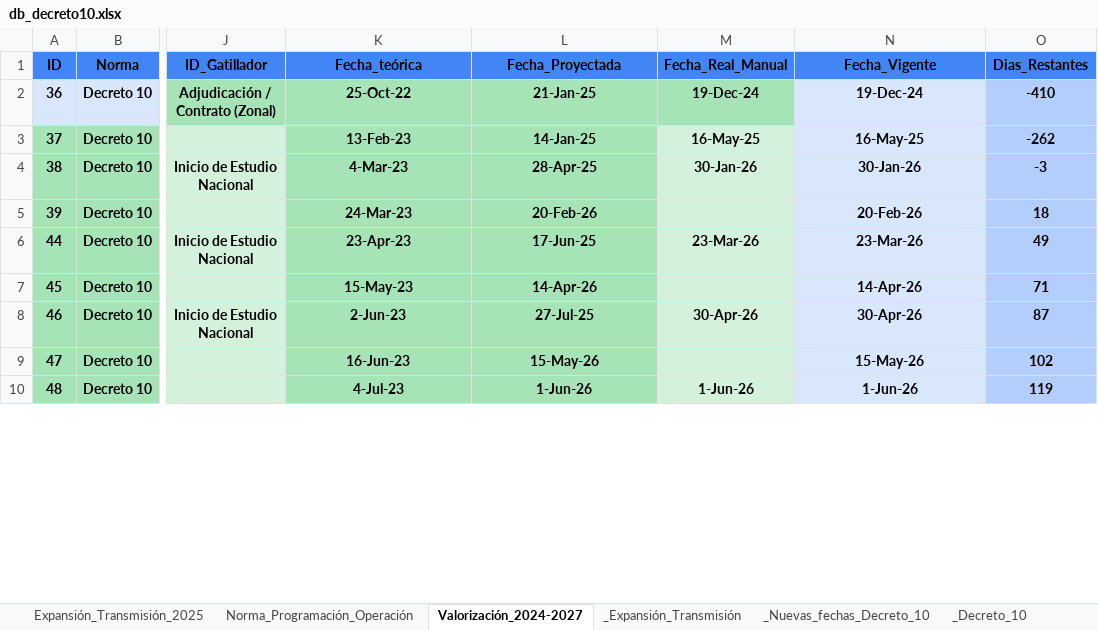
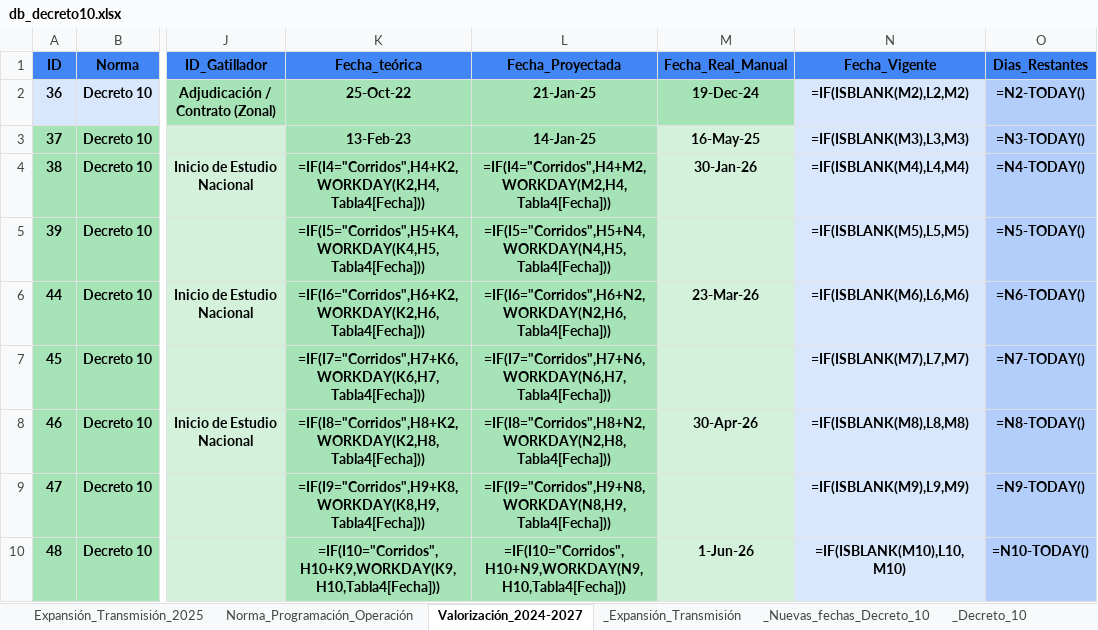
Before and after one commit to jmeneses-ctrl/Linea-de-tiempo, an Excel workbook: db_decreto10.xlsx, sheet Valorización_2024-2027, drawn as a sheet; only a part is shown, gaps mark what is left out; values as stored, in another font and other column widths than the file's, no borders; formulas without a stored value are shown as written; table styles not drawn; the diff covers the shown part only; the diff names each change by its address in the sheet, - before the commit and + after, or states it on an @@ line.

```diff
--- a/db_decreto10.xlsx (sheet Valorización_2024-2027)
+++ b/db_decreto10.xlsx (sheet Valorización_2024-2027)
-N2 (Fecha_Vigente): 19-Dec-24
+N2 (Fecha_Vigente): =IF(ISBLANK(M2),L2,M2)
-O2 (Dias_Restantes): -410
+O2 (Dias_Restantes): =N2-TODAY()
-N3 (Fecha_Vigente): 16-May-25
+N3 (Fecha_Vigente): =IF(ISBLANK(M3),L3,M3)
-O3 (Dias_Restantes): -262
+O3 (Dias_Restantes): =N3-TODAY()
-K4 (Fecha_teórica): 4-Mar-23
+K4 (Fecha_teórica): =IF(I4="Corridos",H4+K2,WORKDAY(K2,H4,Tabla4[Fecha]))
-L4 (Fecha_Proyectada): 28-Apr-25
+L4 (Fecha_Proyectada): =IF(I4="Corridos",H4+M2,WORKDAY(M2,H4,Tabla4[Fecha]))
-N4 (Fecha_Vigente): 30-Jan-26
+N4 (Fecha_Vigente): =IF(ISBLANK(M4),L4,M4)
-O4 (Dias_Restantes): -3
+O4 (Dias_Restantes): =N4-TODAY()
-K5 (Fecha_teórica): 24-Mar-23
+K5 (Fecha_teórica): =IF(I5="Corridos",H5+K4,WORKDAY(K4,H5,Tabla4[Fecha]))
-L5 (Fecha_Proyectada): 20-Feb-26
+L5 (Fecha_Proyectada): =IF(I5="Corridos",H5+N4,WORKDAY(N4,H5,Tabla4[Fecha]))
-N5 (Fecha_Vigente): 20-Feb-26
+N5 (Fecha_Vigente): =IF(ISBLANK(M5),L5,M5)
-O5 (Dias_Restantes): 18
+O5 (Dias_Restantes): =N5-TODAY()
-K6 (Fecha_teórica): 23-Apr-23
+K6 (Fecha_teórica): =IF(I6="Corridos",H6+K2,WORKDAY(K2,H6,Tabla4[Fecha]))
-L6 (Fecha_Proyectada): 17-Jun-25
+L6 (Fecha_Proyectada): =IF(I6="Corridos",H6+N2,WORKDAY(N2,H6,Tabla4[Fecha]))
-N6 (Fecha_Vigente): 23-Mar-26
+N6 (Fecha_Vigente): =IF(ISBLANK(M6),L6,M6)
-O6 (Dias_Restantes): 49
+O6 (Dias_Restantes): =N6-TODAY()
-K7 (Fecha_teórica): 15-May-23
+K7 (Fecha_teórica): =IF(I7="Corridos",H7+K6,WORKDAY(K6,H7,Tabla4[Fecha]))
-L7 (Fecha_Proyectada): 14-Apr-26
+L7 (Fecha_Proyectada): =IF(I7="Corridos",H7+N6,WORKDAY(N6,H7,Tabla4[Fecha]))
-N7 (Fecha_Vigente): 14-Apr-26
+N7 (Fecha_Vigente): =IF(ISBLANK(M7),L7,M7)
-O7 (Dias_Restantes): 71
+O7 (Dias_Restantes): =N7-TODAY()
-K8 (Fecha_teórica): 2-Jun-23
+K8 (Fecha_teórica): =IF(I8="Corridos",H8+K2,WORKDAY(K2,H8,Tabla4[Fecha]))
-L8 (Fecha_Proyectada): 27-Jul-25
+L8 (Fecha_Proyectada): =IF(I8="Corridos",H8+N2,WORKDAY(N2,H8,Tabla4[Fecha]))
-N8 (Fecha_Vigente): 30-Apr-26
+N8 (Fecha_Vigente): =IF(ISBLANK(M8),L8,M8)
-O8 (Dias_Restantes): 87
+O8 (Dias_Restantes): =N8-TODAY()
-K9 (Fecha_teórica): 16-Jun-23
+K9 (Fecha_teórica): =IF(I9="Corridos",H9+K8,WORKDAY(K8,H9,Tabla4[Fecha]))
-L9 (Fecha_Proyectada): 15-May-26
+L9 (Fecha_Proyectada): =IF(I9="Corridos",H9+N8,WORKDAY(N8,H9,Tabla4[Fecha]))
-N9 (Fecha_Vigente): 15-May-26
+N9 (Fecha_Vigente): =IF(ISBLANK(M9),L9,M9)
-O9 (Dias_Restantes): 102
+O9 (Dias_Restantes): =N9-TODAY()
-K10 (Fecha_teórica): 4-Jul-23
+K10 (Fecha_teórica): =IF(I10="Corridos",H10+K9,WORKDAY(K9,H10,Tabla4[Fecha]))
-L10 (Fecha_Proyectada): 1-Jun-26
+L10 (Fecha_Proyectada): =IF(I10="Corridos",H10+N9,WORKDAY(N9,H10,Tabla4[Fecha]))
-N10 (Fecha_Vigente): 1-Jun-26
+N10 (Fecha_Vigente): =IF(ISBLANK(M10),L10,M10)
-O10 (Dias_Restantes): 119
+O10 (Dias_Restantes): =N10-TODAY()
```
Also changed, not shown: 96 edited cells elsewhere in this sheet, sheet _Decreto_10, sheet _Expansión_Transmisión, sheet _Nuevas_fechas_Decreto_10, sheet Norma_Programación_Operación, sheet Expansión_Transmisión_2025, hidden cells, charts or pictures.
